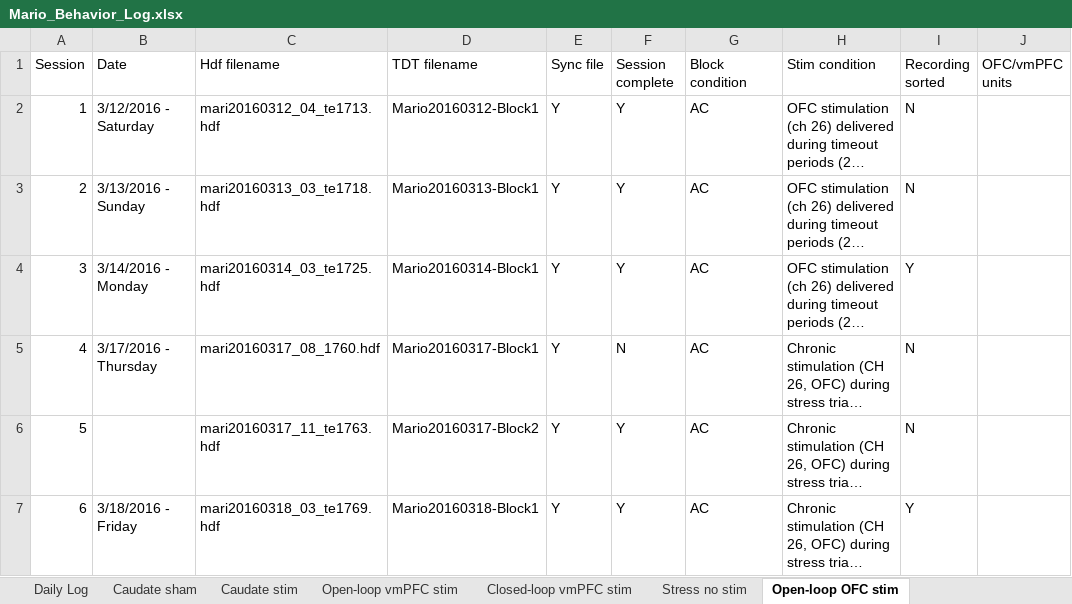
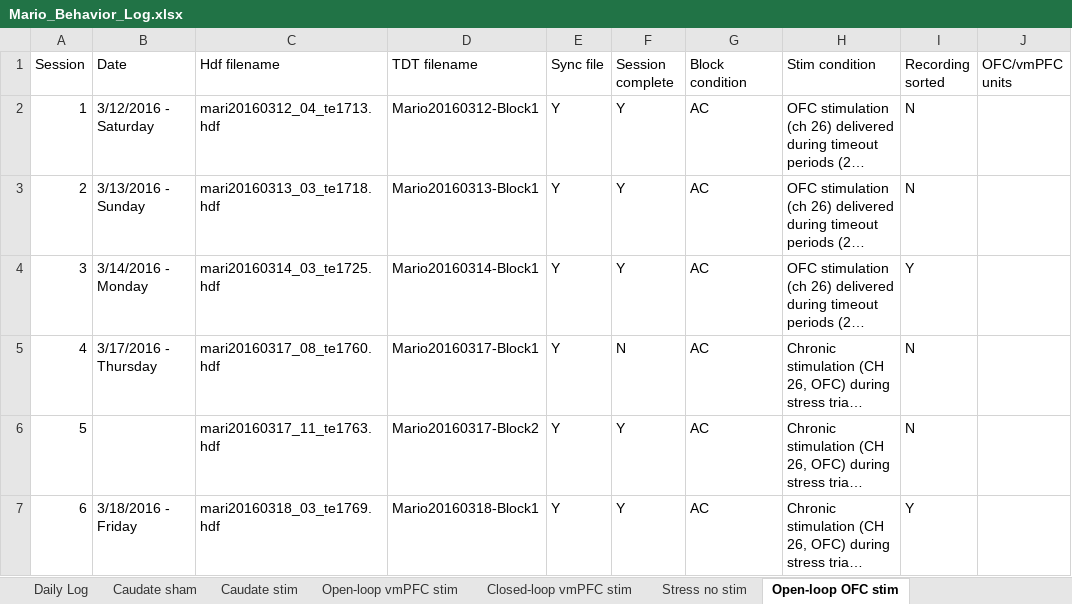
Before and after one commit to srsummerson/analysis, an Excel workbook: Mario_Behavior_Log.xlsx, sheet Open-loop OFC stim, drawn as a sheet; only a part is shown; long unchanged cells end in …; values as stored, in another font and other column widths than the file's, no borders; the diff names each change by its address in the sheet, - before the commit and + after, or states it on an @@ line.

Commit message:
fixing typo in log

```diff
--- a/Mario_Behavior_Log.xlsx (sheet Open-loop OFC stim)
+++ b/Mario_Behavior_Log.xlsx (sheet Open-loop OFC stim)
-C5 (Hdf filename): mari20160317_08_1760.hdf
+C5 (Hdf filename): mari20160317_08_te1760.hdf
```
